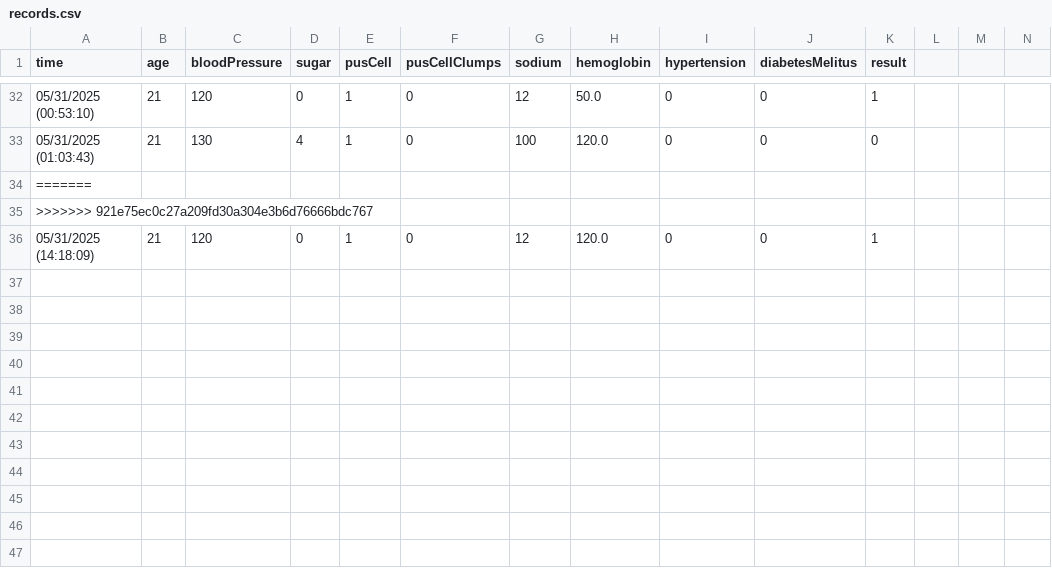
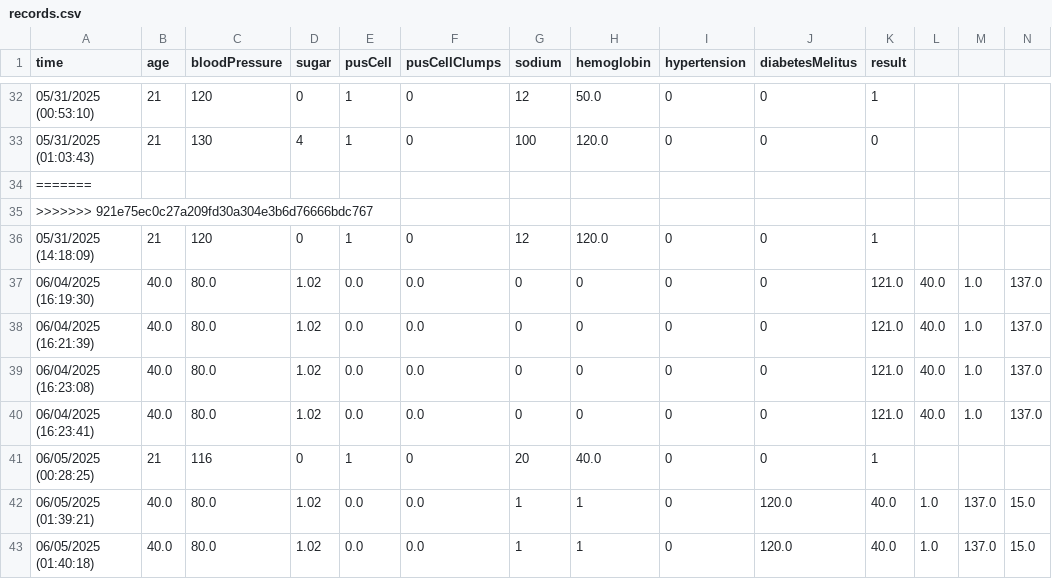
Before and after one commit to divyanshiet/CKD-Detection, a CSV file: dataset/records.csv, drawn as a sheet; only a part is shown, gaps mark what is left out; rows hold the shown columns only; the diff names each change by its address in the sheet, - before the commit and + after, or states it on an @@ line.

```diff
--- a/dataset/records.csv
+++ b/dataset/records.csv
+row 37: 06/04/2025 (16:19:30) | 40.0 | 80.0 | 1.02 | 0.0 | 0.0 | 0 | 0 | 0 | 0 | 121.0 | 40.0 | 1.0 | 137.0
+row 38: 06/04/2025 (16:21:39) | 40.0 | 80.0 | 1.02 | 0.0 | 0.0 | 0 | 0 | 0 | 0 | 121.0 | 40.0 | 1.0 | 137.0
+row 39: 06/04/2025 (16:23:08) | 40.0 | 80.0 | 1.02 | 0.0 | 0.0 | 0 | 0 | 0 | 0 | 121.0 | 40.0 | 1.0 | 137.0
+row 40: 06/04/2025 (16:23:41) | 40.0 | 80.0 | 1.02 | 0.0 | 0.0 | 0 | 0 | 0 | 0 | 121.0 | 40.0 | 1.0 | 137.0
+row 41: 06/05/2025 (00:28:25) | 21 | 116 | 0 | 1 | 0 | 20 | 40.0 | 0 | 0 | 1
+row 42: 06/05/2025 (01:39:21) | 40.0 | 80.0 | 1.02 | 0.0 | 0.0 | 1 | 1 | 0 | 120.0 | 40.0 | 1.0 | 137.0 | 15.0
+row 43: 06/05/2025 (01:40:18) | 40.0 | 80.0 | 1.02 | 0.0 | 0.0 | 1 | 1 | 0 | 120.0 | 40.0 | 1.0 | 137.0 | 15.0
```
Also changed, not shown: 2 other files.
